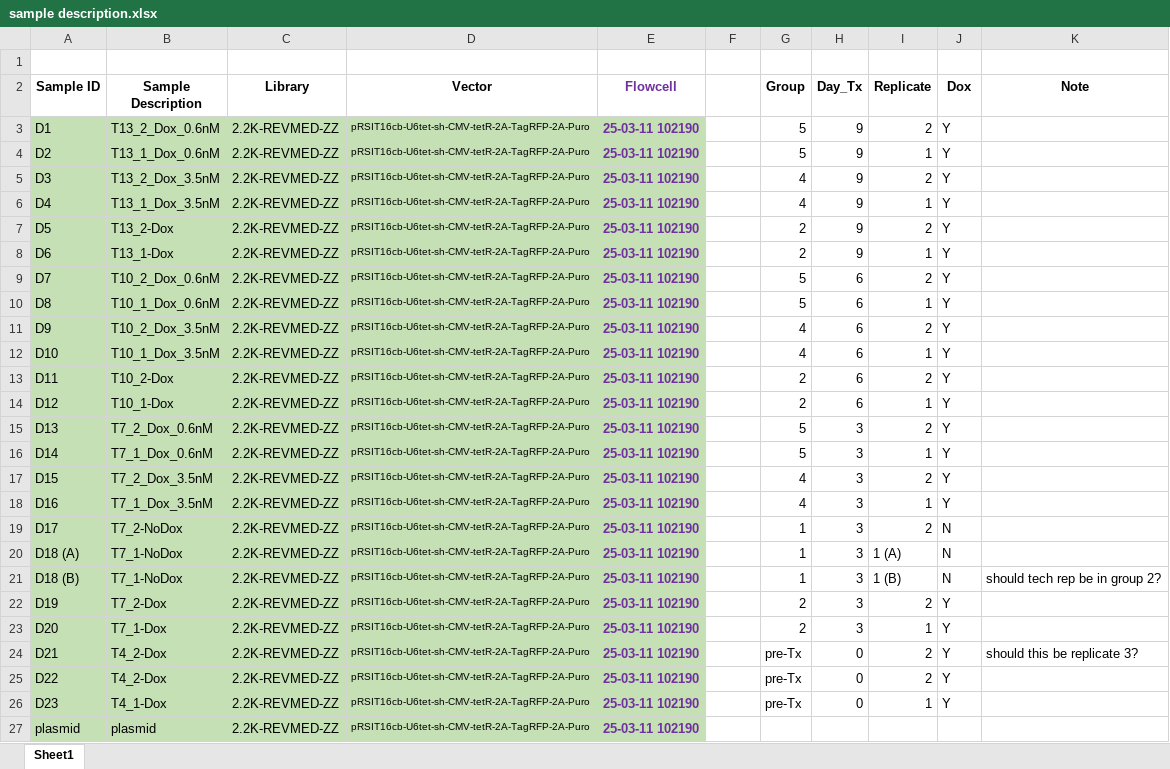
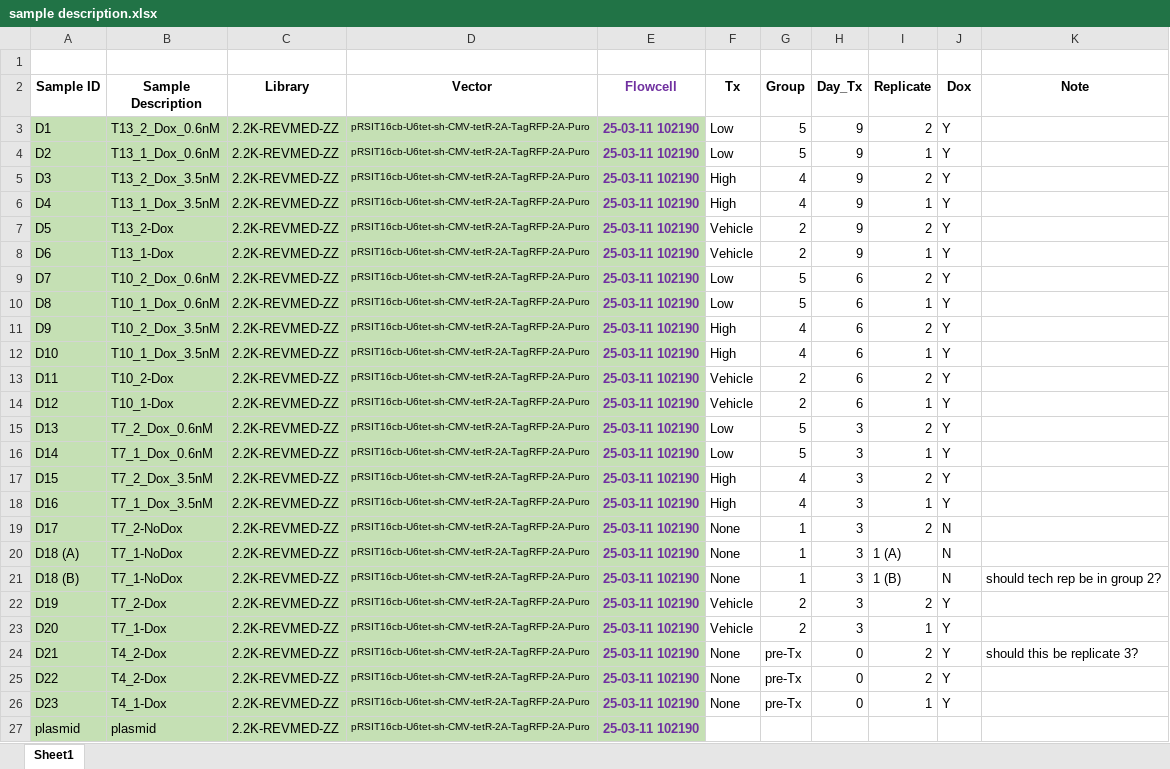
Before and after one commit to bli-rvmd/multi_shrna_barcoding, an Excel workbook: data/sample description.xlsx, sheet Sheet1, drawn as a sheet; values as stored, in another font and other column widths than the file's, no borders; the diff names each change by its address in the sheet, - before the commit and + after, or states it on an @@ line.

```diff
--- a/data/sample description.xlsx (sheet Sheet1)
+++ b/data/sample description.xlsx (sheet Sheet1)
-F2: (empty)
+F2: Tx
-F3:F4 (Tx): (empty)
+F3:F4 (Tx): Low
-F5:F6 (Tx): (empty)
+F5:F6 (Tx): High
-F7:F8 (Tx): (empty)
+F7:F8 (Tx): Vehicle
-F9:F10 (Tx): (empty)
+F9:F10 (Tx): Low
-F11:F12 (Tx): (empty)
+F11:F12 (Tx): High
-F13:F14 (Tx): (empty)
+F13:F14 (Tx): Vehicle
-F15:F16 (Tx): (empty)
+F15:F16 (Tx): Low
-F17:F18 (Tx): (empty)
+F17:F18 (Tx): High
-F19:F21 (Tx): (empty)
+F19:F21 (Tx): None
-F22:F23 (Tx): (empty)
+F22:F23 (Tx): Vehicle
-F24:F26 (Tx): (empty)
+F24:F26 (Tx): None
```
Also changed, not shown: 2 other files.
